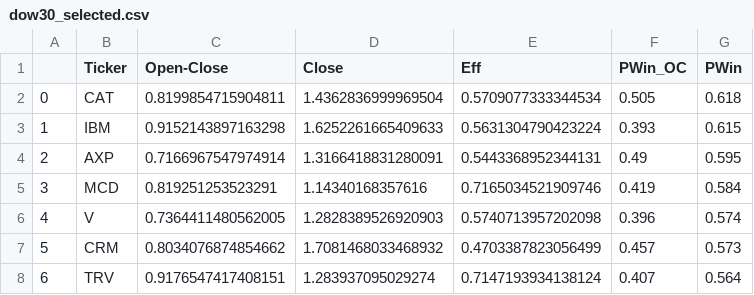
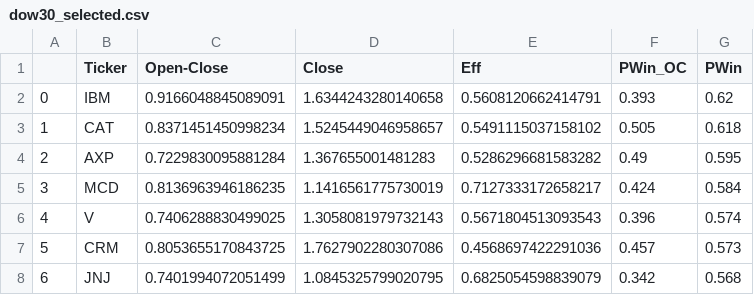
Before and after one commit to MarkovMarkowitz/MarkovMarkowitzV2, a CSV file: XLS-CSV/dow30_selected.csv, drawn as a sheet; only a part is shown; the diff covers the shown part only.

```diff
--- a/XLS-CSV/dow30_selected.csv
+++ b/XLS-CSV/dow30_selected.csv
@@ -1,8 +1,8 @@
 ,Ticker,Open-Close,Close,Eff,PWin_OC,PWin
-0,CAT,0.8199854715904811,1.4362836999969504,0.5709077333344534,0.505,0.618
-1,IBM,0.9152143897163298,1.6252261665409633,0.5631304790423224,0.393,0.615
-2,AXP,0.7166967547974914,1.3166418831280091,0.5443368952344131,0.49,0.595
-3,MCD,0.819251253523291,1.14340168357616,0.7165034521909746,0.419,0.584
-4,V,0.7364411480562005,1.2828389526920903,0.5740713957202098,0.396,0.574
-5,CRM,0.8034076874854662,1.7081468033468932,0.4703387823056499,0.457,0.573
-6,TRV,0.9176547417408151,1.283937095029274,0.7147193934138124,0.407,0.564
+0,IBM,0.9166048845089091,1.6344243280140658,0.5608120662414791,0.393,0.62
+1,CAT,0.8371451450998234,1.5245449046958657,0.5491115037158102,0.505,0.618
+2,AXP,0.7229830095881284,1.367655001481283,0.5286296681583282,0.49,0.595
+3,MCD,0.8136963946186235,1.1416561775730019,0.7127333172658217,0.424,0.584
+4,V,0.7406288830499025,1.3058081979732143,0.5671804513093543,0.396,0.574
+5,CRM,0.8053655170843725,1.7627902280307086,0.4568697422291036,0.457,0.573
+6,JNJ,0.7401994072051499,1.0845325799020795,0.6825054598839079,0.342,0.568
```
Also changed, not shown: 90 edited cells elsewhere in this file, XLS-CSV/bist100_selected.csv.
